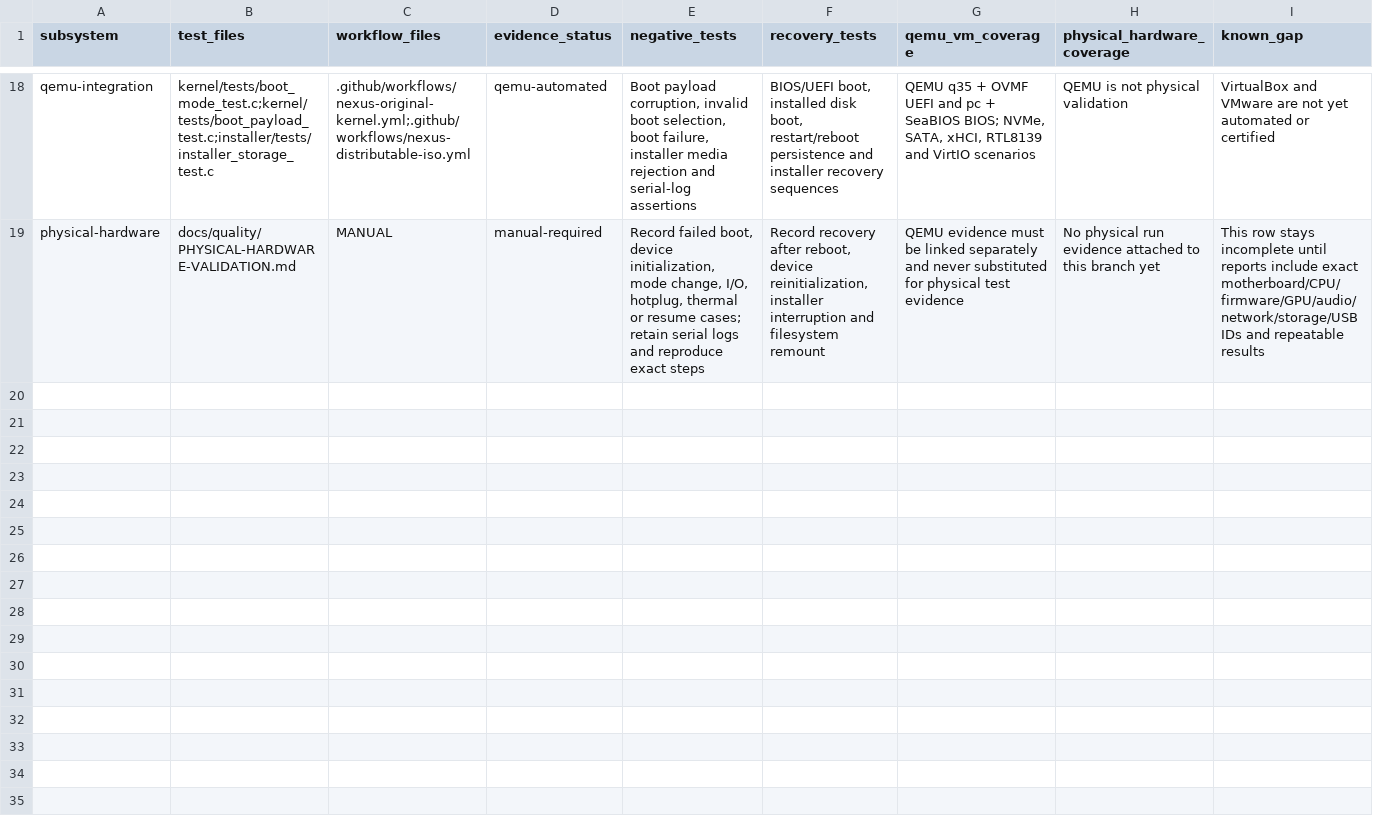
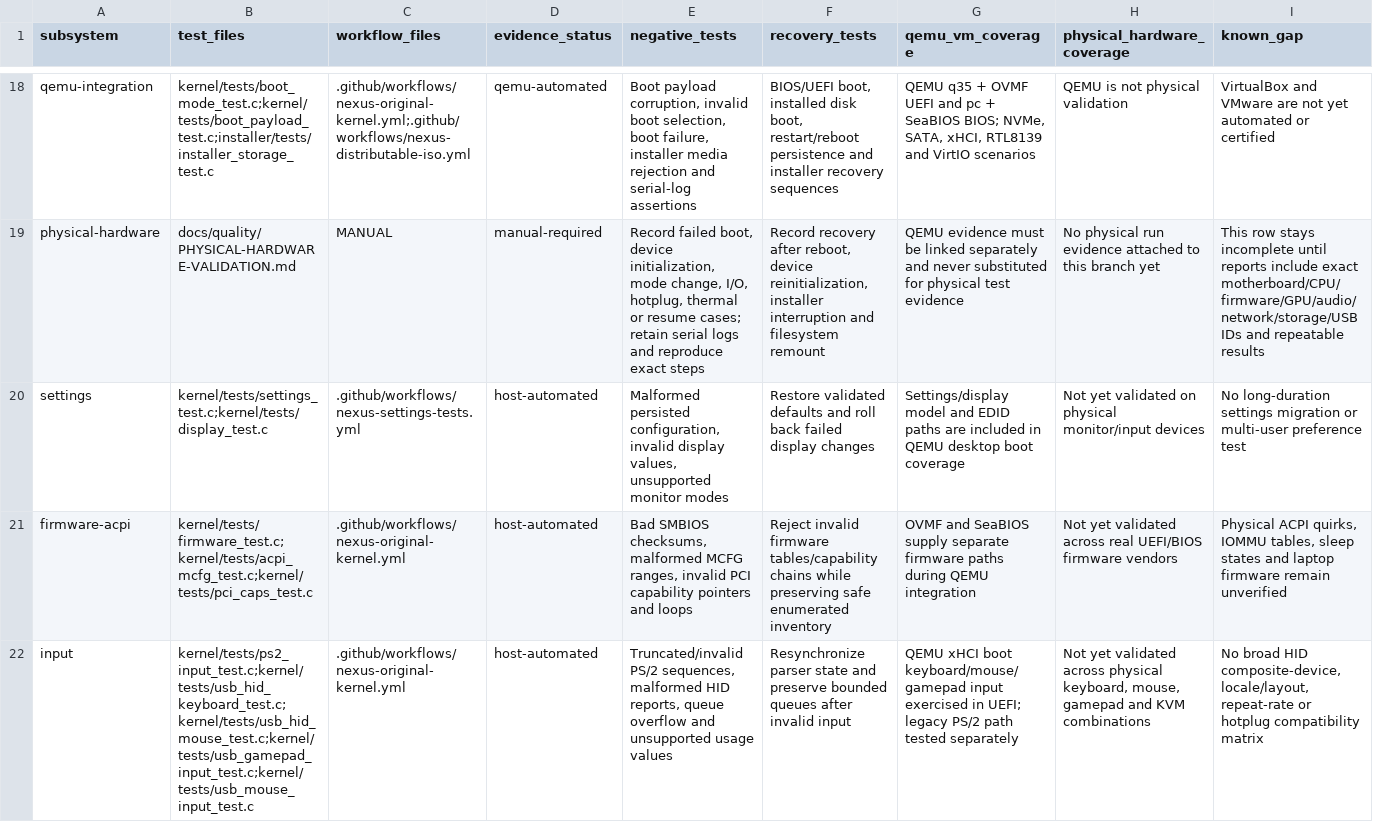
Before and after one commit to LilGray-Code/Nexus, a CSV file: docs/quality/test-matrix.csv, drawn as a sheet; only a part is shown, gaps mark what is left out; the diff names each change by its address in the sheet, - before the commit and + after, or states it on an @@ line.

Commit message:
Expand QA matrix for settings, firmware and input

```diff
--- a/docs/quality/test-matrix.csv
+++ b/docs/quality/test-matrix.csv
+row 20: settings | kernel/tests/settings_test.c;kernel/tests/display_test.c | .github/workflows/nexus-settings-tests.yml | host-automated | Malformed persisted configuration, invalid display values, unsupported monitor modes | Restore validated defaults and roll back failed display changes | Settings/display model and EDID paths are included in QEMU desktop boot coverage | Not yet validated on physical monitor/input devices | No long-duration settings migration or multi-user preference test
+row 21: firmware-acpi | kernel/tests/firmware_test.c;kernel/tests/acpi_mcfg_test.c;kernel/tests/pci_caps_test.c | .github/workflows/nexus-original-kernel.yml | host-automated | Bad SMBIOS checksums, malformed MCFG ranges, invalid PCI capability pointers and loops | Reject invalid firmware tables/capability chains while preserving safe enumerated inventory | OVMF and SeaBIOS supply separate firmware paths during QEMU integration | Not yet validated across real UEFI/BIOS firmware vendors | Physical ACPI quirks, IOMMU tables, sleep states and laptop firmware remain unverified
+row 22: input | kernel/tests/ps2_input_test.c;kernel/tests/usb_hid_keyboard_test.c;kernel/tests/usb_hid_mouse_test.c;kernel/tests/usb_gamepad_input_test.c;kernel/tests/usb_mouse_input_test.c | .github/workflows/nexus-original-kernel.yml | host-automated | Truncated/invalid PS/2 sequences, malformed HID reports, queue overflow and unsupported usage values | Resynchronize parser state and preserve bounded queues after invalid input | QEMU xHCI boot keyboard/mouse/gamepad input exercised in UEFI; legacy PS/2 path tested separately | Not yet validated across physical keyboard, mouse, gamepad and KVM combinations | No broad HID composite-device, locale/layout, repeat-rate or hotplug compatibility matrix
```
